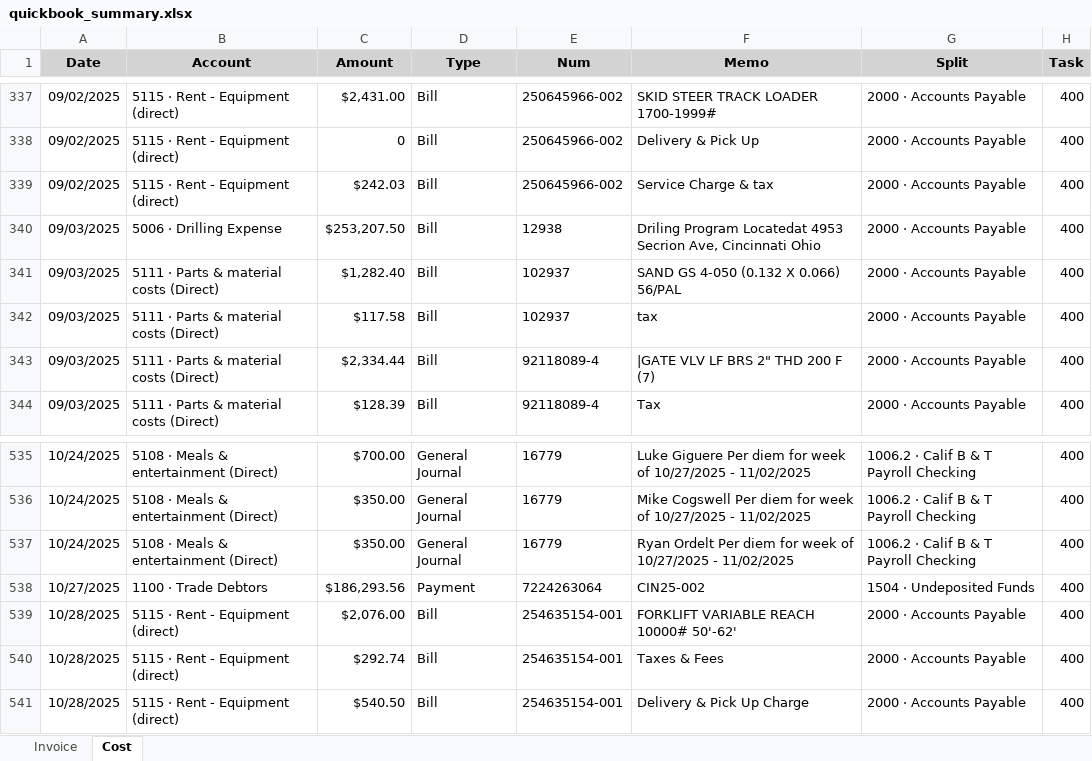
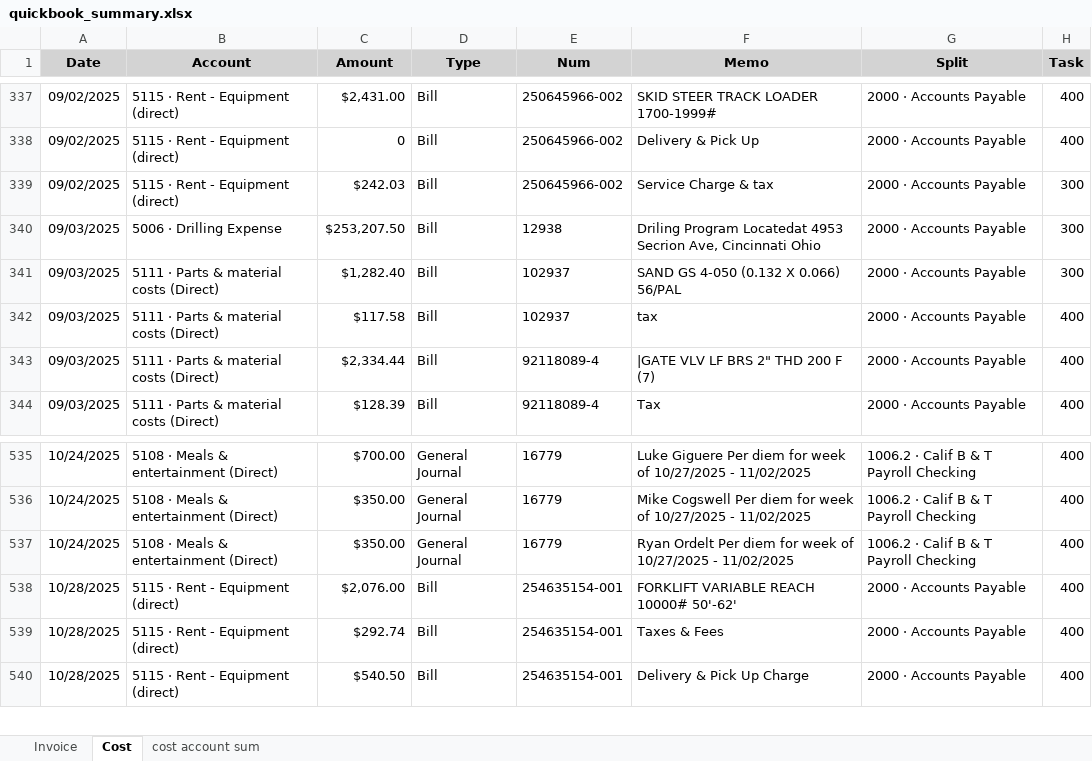
Before and after one commit to xiaosongchen1977/geo-project-tracker-ohio2025, an Excel workbook: quickbook_summary.xlsx, sheet Cost, drawn as a sheet; only a part is shown, gaps mark what is left out; values as stored, in another font and other column widths than the file's, no borders; the diff names each change by its address in the sheet, - before the commit and + after, or states it on an @@ line.

```diff
--- a/quickbook_summary.xlsx (sheet Cost)
+++ b/quickbook_summary.xlsx (sheet Cost)
+sheet tab: cost account sum
-H339:H341 (Task): 400
+H339:H341 (Task): 300
-row 538: 10/27/2025 | 1100 · Trade Debtors | $186,293.56 | Payment | 7224263064 | CIN25-002 | 1504 · Undeposited Funds | 400
```
Also changed, not shown: sheet Invoice.
